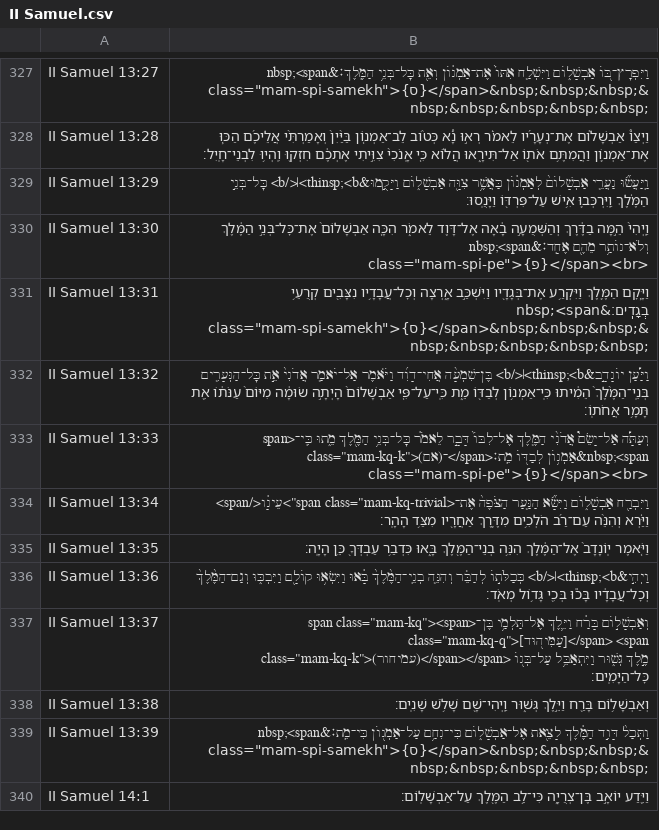
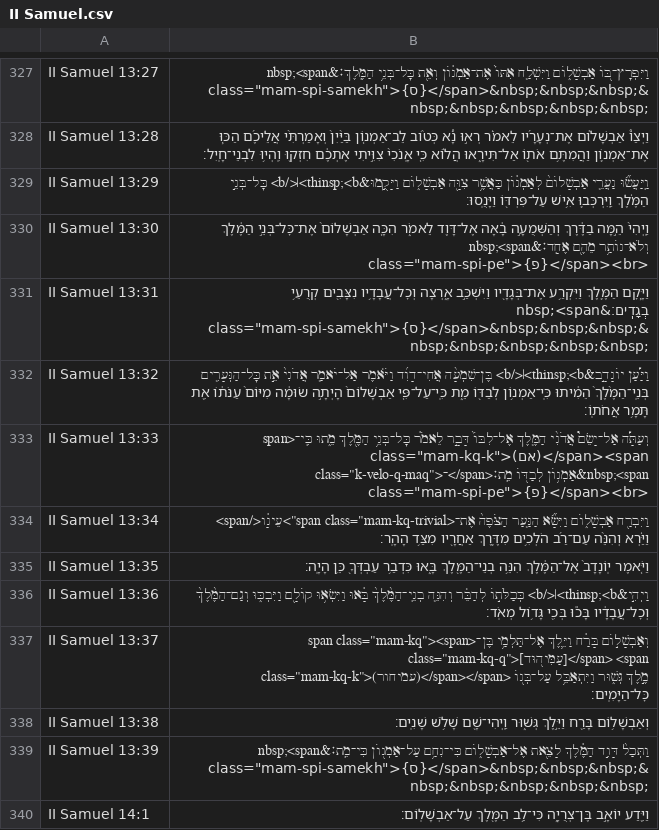
Before and after one commit to bdenckla/MAM-for-Sefaria, a CSV file: out/csv/II Samuel.csv, drawn as a sheet; only a part is shown, gaps mark what is left out.

```diff
--- a/out/csv/II Samuel.csv
+++ b/out/csv/II Samuel.csv
@@ -332,3 +332,3 @@ II Samuel 13:31,"וַיָּ֧קׇם הַמֶּ֛לֶךְ וַיִּקְרַ֥ע
 II Samuel 13:32,וַיַּ֡עַן יוֹנָדָ֣ב&thinsp;<b>׀</b> בֶּן־שִׁמְעָ֨ה אֲחִי־דָוִ֜ד וַיֹּ֗אמֶר אַל־יֹאמַ֤ר אֲדֹנִי֙ אֵ֣ת כׇּל־הַנְּעָרִ֤ים בְּנֵֽי־הַמֶּ֙לֶךְ֙ הֵמִ֔יתוּ כִּֽי־אַמְנ֥וֹן לְבַדּ֖וֹ מֵ֑ת כִּֽי־עַל־פִּ֤י אַבְשָׁלוֹם֙ הָיְתָ֣ה שׂוּמָ֔ה מִיּוֹם֙ עַנֹּת֔וֹ אֵ֖ת תָּמָ֥ר אֲחֹתֽוֹ׃
-II Samuel 13:33,"וְעַתָּ֡ה אַל־יָשֵׂם֩ אֲדֹנִ֨י הַמֶּ֤לֶךְ אֶל־לִבּוֹ֙ דָּבָ֣ר לֵאמֹ֔ר כׇּל־בְּנֵ֥י הַמֶּ֖לֶךְ מֵ֑תוּ כִּֽי־<span class=""mam-kq-k"">(אם)־</span>אַמְנ֥וֹן לְבַדּ֖וֹ מֵֽת׃&nbsp;<span class=""mam-spi-pe"">{פ}</span><br>"
+II Samuel 13:33,"וְעַתָּ֡ה אַל־יָשֵׂם֩ אֲדֹנִ֨י הַמֶּ֤לֶךְ אֶל־לִבּוֹ֙ דָּבָ֣ר לֵאמֹ֔ר כׇּל־בְּנֵ֥י הַמֶּ֖לֶךְ מֵ֑תוּ כִּֽי־<span class=""mam-kq-k"">(אם)</span><span class=""k-velo-q-maq"">־</span>אַמְנ֥וֹן לְבַדּ֖וֹ מֵֽת׃&nbsp;<span class=""mam-spi-pe"">{פ}</span><br>"
 II Samuel 13:34,"וַיִּבְרַ֖ח אַבְשָׁל֑וֹם וַיִּשָּׂ֞א הַנַּ֤עַר הַצֹּפֶה֙ אֶת־<span class=""mam-kq-trivial"">עֵינָ֔ו</span> וַיַּ֗רְא וְהִנֵּ֨ה עַם־רַ֜ב הֹלְכִ֥ים מִדֶּ֛רֶךְ אַחֲרָ֖יו מִצַּ֥ד הָהָֽר׃"
```
Also changed, not shown: out/csv/II Kings.csv, 2 other files.
